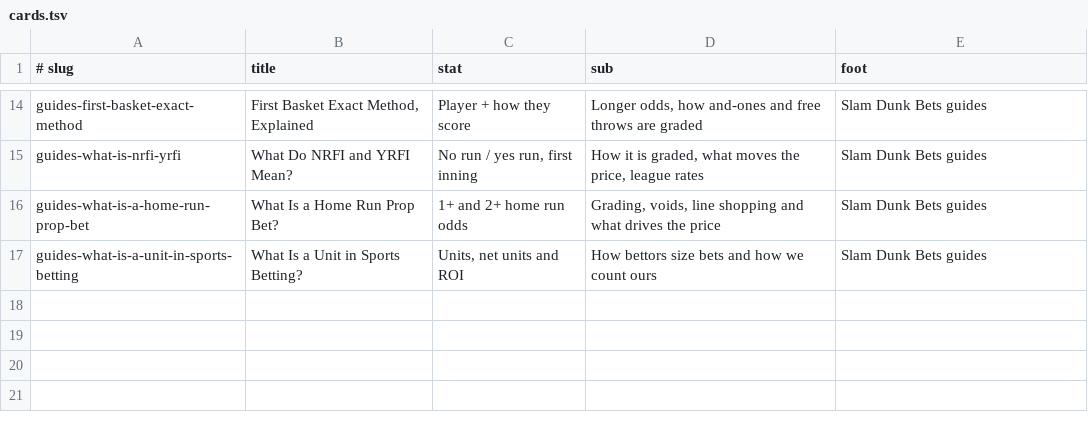
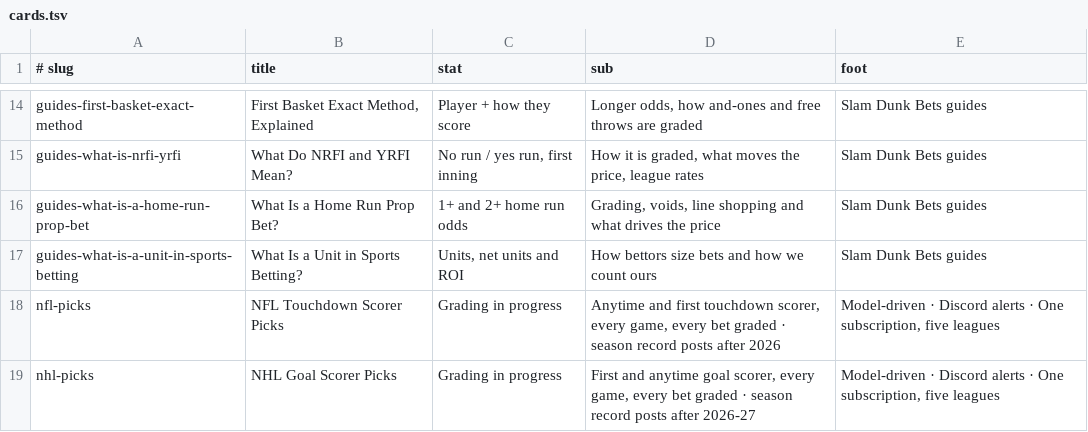
Before and after one commit to slamdunkservices/slamdunkservices.github.io, a TSV file: _scripts/og-cards/cards.tsv, drawn as a sheet; only a part is shown, gaps mark what is left out; the diff names each change by its address in the sheet, - before the commit and + after, or states it on an @@ line.

```diff
--- a/_scripts/og-cards/cards.tsv
+++ b/_scripts/og-cards/cards.tsv
+row 18: nfl-picks | NFL Touchdown Scorer Picks | Grading in progress | Anytime and first touchdown scorer, every game, every bet graded · season record posts after 2026 | Model-driven · Discord alerts · One subscription, five leagues
+row 19: nhl-picks | NHL Goal Scorer Picks | Grading in progress | First and anytime goal scorer, every game, every bet graded · season record posts after 2026-27 | Model-driven · Discord alerts · One subscription, five leagues
```
Also changed, not shown: 14 other files.
